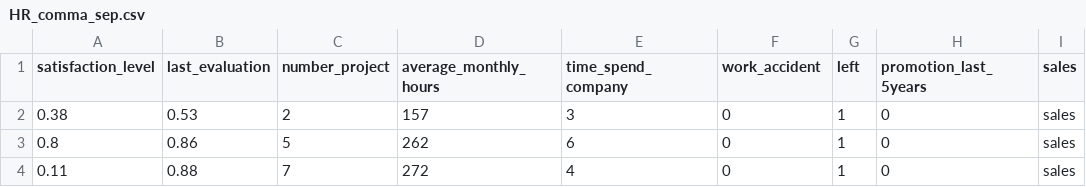
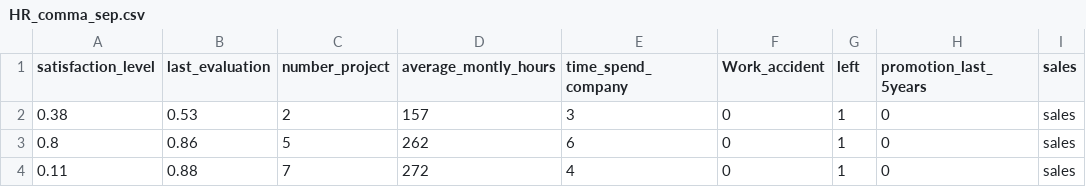
Before and after one commit to Dataweekends/zero_to_deep_learning_video, a CSV file: data/HR_comma_sep.csv, drawn as a sheet; only a part is shown; the diff names each change by its address in the sheet, - before the commit and + after, or states it on an @@ line.

Commit message:
Revert "Fixed typo in 'average_montly_hours' and uncapitalized 'Work_accident' columns in HR_comma_sep.csv."
This reverts commit da783d85f04c3b6e0b25c146e3839f995349d49a.

```diff
--- a/data/HR_comma_sep.csv
+++ b/data/HR_comma_sep.csv
-D1: average_monthly_hours
+D1: average_montly_hours
-F1: work_accident
+F1: Work_accident
```
